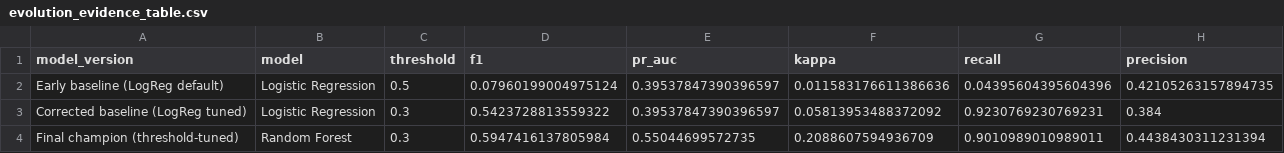
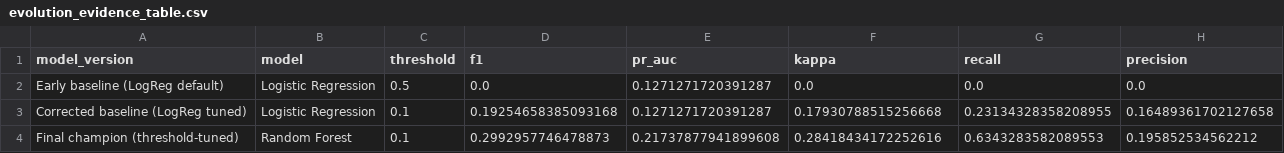
Before and after one commit to aminbadh/cfpb-complaint, a CSV file: reports/evolution_evidence_table.csv, drawn as a sheet.

```diff
--- a/reports/evolution_evidence_table.csv
+++ b/reports/evolution_evidence_table.csv
@@ -1,4 +1,4 @@
 model_version,model,threshold,f1,pr_auc,kappa,recall,precision
-Early baseline (LogReg default),Logistic Regression,0.5,0.07960199004975124,0.39537847390396597,0.011583176611386636,0.04395604395604396,0.42105263157894735
-Corrected baseline (LogReg tuned),Logistic Regression,0.3,0.5423728813559322,0.39537847390396597,0.05813953488372092,0.9230769230769231,0.384
-Final champion (threshold-tuned),Random Forest,0.3,0.5947416137805984,0.55044699572735,0.2088607594936709,0.9010989010989011,0.4438430311231394
+Early baseline (LogReg default),Logistic Regression,0.5,0.0,0.1271271720391287,0.0,0.0,0.0
+Corrected baseline (LogReg tuned),Logistic Regression,0.1,0.19254658385093168,0.1271271720391287,0.17930788515256668,0.23134328358208955,0.16489361702127658
+Final champion (threshold-tuned),Random Forest,0.1,0.2992957746478873,0.21737877941899608,0.28418434172252616,0.6343283582089553,0.195852534562212
```
Also changed, not shown: reports/confusion_matrices.csv, reports/model_comparison.csv, 13 other files.
